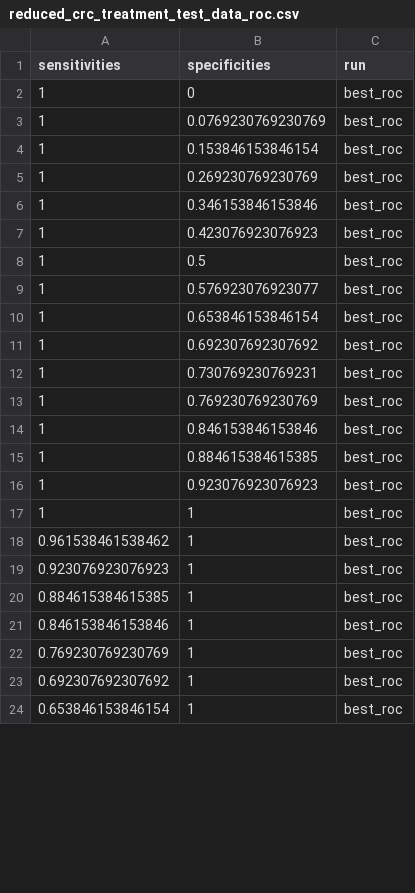
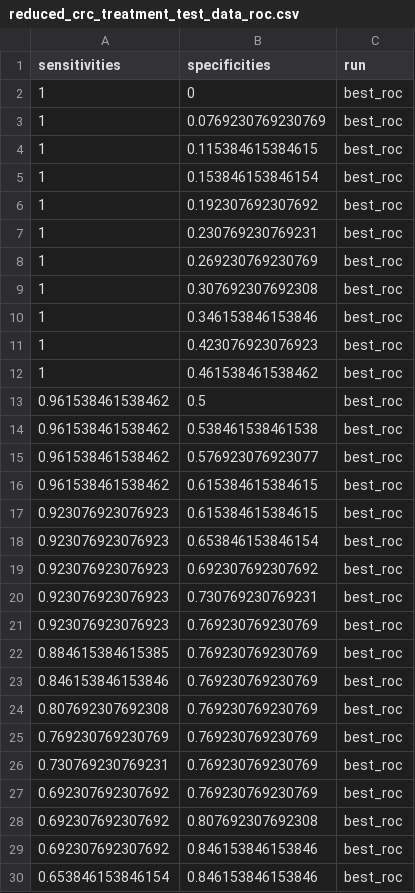
Before and after one commit to SchlossLab/Sze_FollowUps_Microbiome_2017, a CSV file: data/process/tables/reduced_crc_treatment_test_data_roc.csv, drawn as a sheet; only a part is shown; the diff covers the shown part only.

```diff
--- a/data/process/tables/reduced_crc_treatment_test_data_roc.csv
+++ b/data/process/tables/reduced_crc_treatment_test_data_roc.csv
@@ -3,22 +3,28 @@
 "1","0.0769230769230769","best_roc"
+"1","0.115384615384615","best_roc"
 "1","0.153846153846154","best_roc"
+"1","0.192307692307692","best_roc"
+"1","0.230769230769231","best_roc"
 "1","0.269230769230769","best_roc"
+"1","0.307692307692308","best_roc"
 "1","0.346153846153846","best_roc"
 "1","0.423076923076923","best_roc"
-"1","0.5","best_roc"
-"1","0.576923076923077","best_roc"
-"1","0.653846153846154","best_roc"
-"1","0.692307692307692","best_roc"
-"1","0.730769230769231","best_roc"
-"1","0.769230769230769","best_roc"
-"1","0.846153846153846","best_roc"
-"1","0.884615384615385","best_roc"
-"1","0.923076923076923","best_roc"
-"1","1","best_roc"
-"0.961538461538462","1","best_roc"
-"0.923076923076923","1","best_roc"
-"0.884615384615385","1","best_roc"
-"0.846153846153846","1","best_roc"
-"0.769230769230769","1","best_roc"
-"0.692307692307692","1","best_roc"
-"0.653846153846154","1","best_roc"
+"1","0.461538461538462","best_roc"
+"0.961538461538462","0.5","best_roc"
+"0.961538461538462","0.538461538461538","best_roc"
+"0.961538461538462","0.576923076923077","best_roc"
+"0.961538461538462","0.615384615384615","best_roc"
+"0.923076923076923","0.615384615384615","best_roc"
+"0.923076923076923","0.653846153846154","best_roc"
+"0.923076923076923","0.692307692307692","best_roc"
+"0.923076923076923","0.730769230769231","best_roc"
+"0.923076923076923","0.769230769230769","best_roc"
+"0.884615384615385","0.769230769230769","best_roc"
+"0.846153846153846","0.769230769230769","best_roc"
+"0.807692307692308","0.769230769230769","best_roc"
+"0.769230769230769","0.769230769230769","best_roc"
+"0.730769230769231","0.769230769230769","best_roc"
+"0.692307692307692","0.769230769230769","best_roc"
+"0.692307692307692","0.807692307692308","best_roc"
+"0.692307692307692","0.846153846153846","best_roc"
+"0.653846153846154","0.846153846153846","best_roc"
```
Also changed, not shown: 32 added rows, 7 removed rows and 13 edited cells elsewhere in this file, data/process/tables/crc_treatment_test_data_roc.csv, 2 other files.
